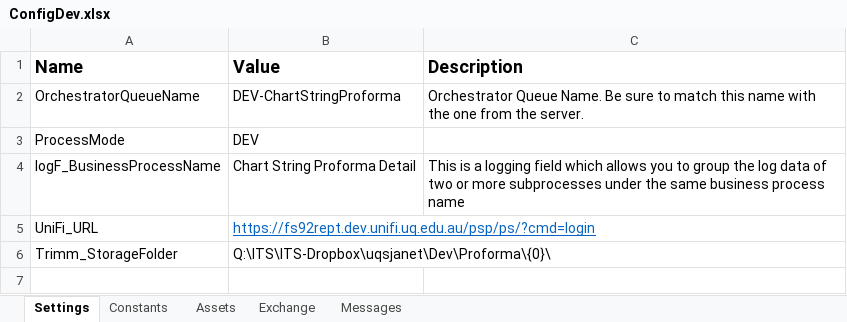
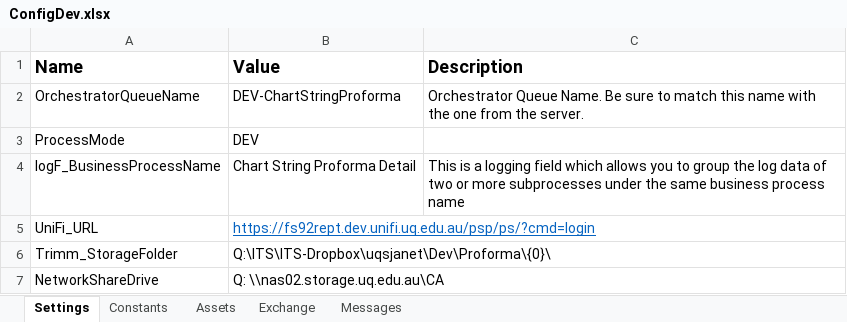
Before and after one commit to uqmgupt1/RpaUiPathProcess, an Excel workbook: Processes/RPATask1-ChartStringProformaDetail/Data/ConfigDev.xlsx, sheet Settings, drawn as a sheet; values as stored, in another font and other column widths than the file's, no borders; the diff names each change by its address in the sheet, - before the commit and + after, or states it on an @@ line.

Commit message:
Share drive mapping changes Email report progress

```diff
--- a/Processes/RPATask1-ChartStringProformaDetail/Data/ConfigDev.xlsx (sheet Settings)
+++ b/Processes/RPATask1-ChartStringProformaDetail/Data/ConfigDev.xlsx (sheet Settings)
+row 7: NetworkShareDrive | Q: \\nas02.storage.uq.edu.au\CA
```
Also changed, not shown: sheet Assets, 9 other files.
